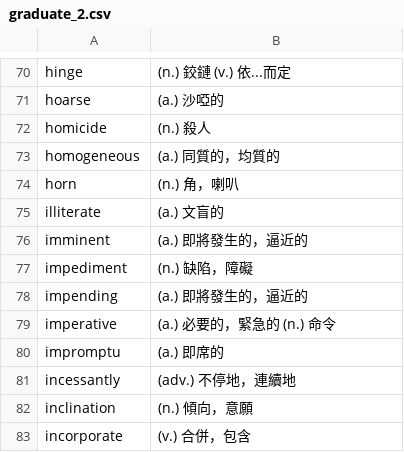
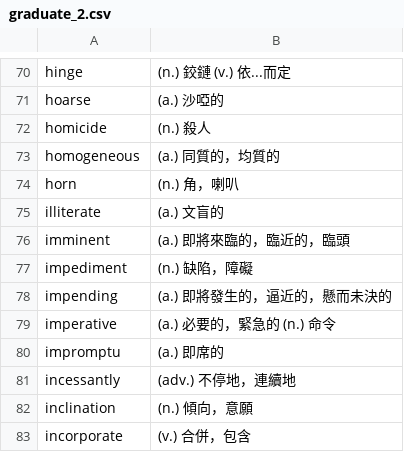
Before and after one commit to Matthew-HMS/Word_quiz, a CSV file: sets/graduate_2.csv, drawn as a sheet; only a part is shown, gaps mark what is left out.

```diff
--- a/sets/graduate_2.csv
+++ b/sets/graduate_2.csv
@@ -75,5 +75,5 @@ horn, (n.) 角，喇叭
 illiterate, (a.) 文盲的
-imminent, (a.) 即將發生的，逼近的
+imminent, (a.) 即將來臨的，臨近的，臨頭
 impediment, (n.) 缺陷，障礙
-impending, (a.) 即將發生的，逼近的
+impending, (a.) 即將發生的，逼近的，懸而未決的
 imperative, (a.) 必要的，緊急的 (n.) 命令
```
Also changed, not shown: 2 other files.
